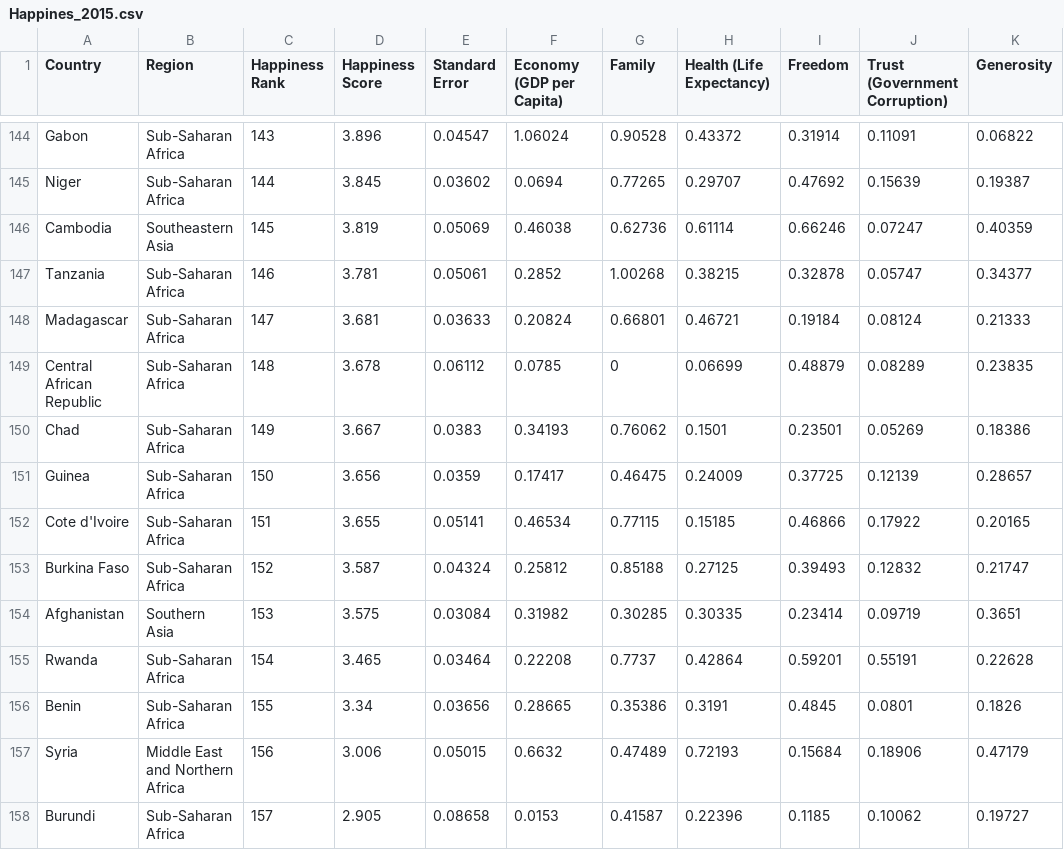
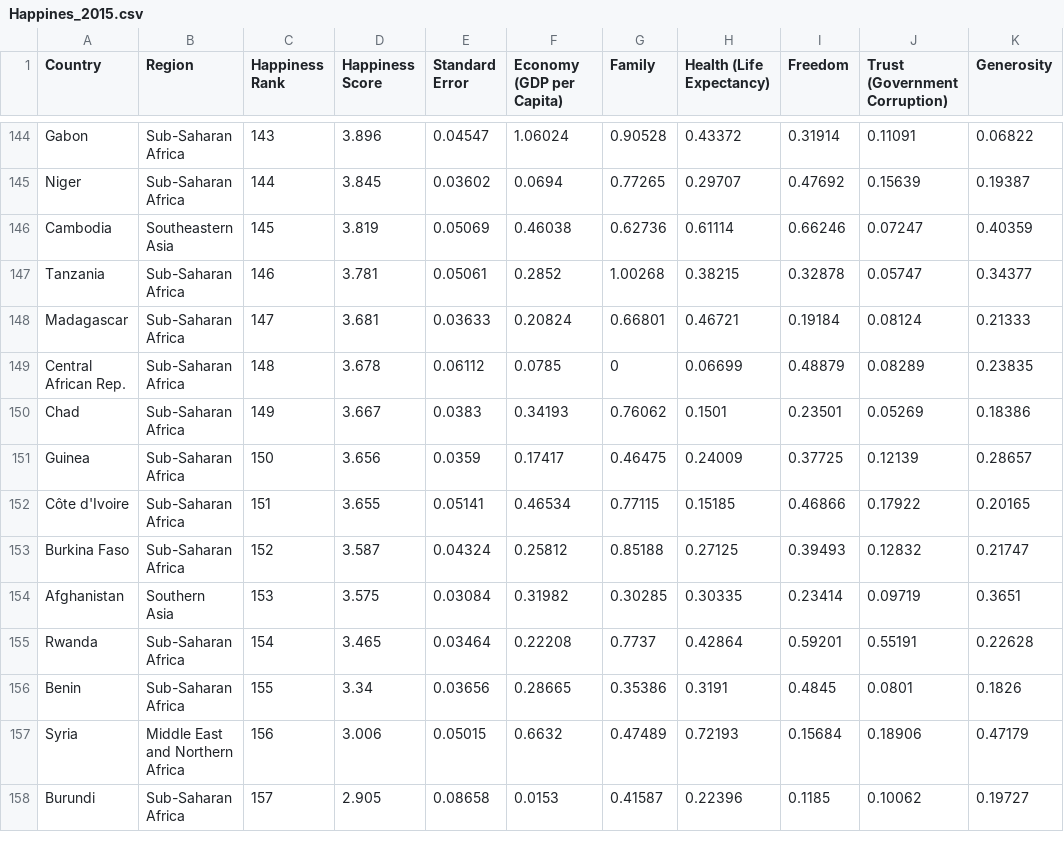
Before and after one commit to KZTEOH/DV2_Teoh, a CSV file: Happines_2015.csv, drawn as a sheet; only a part is shown, gaps mark what is left out; the diff names each change by its address in the sheet, - before the commit and + after, or states it on an @@ line.

Commit message:
Add files via upload
Côte d'Ivoire
Central African Rep.

```diff
--- a/Happines_2015.csv
+++ b/Happines_2015.csv
-A149 (Country): Central African Republic
+A149 (Country): Central African Rep.
-A152 (Country): Cote d'Ivoire
+A152 (Country): Côte d'Ivoire
```
